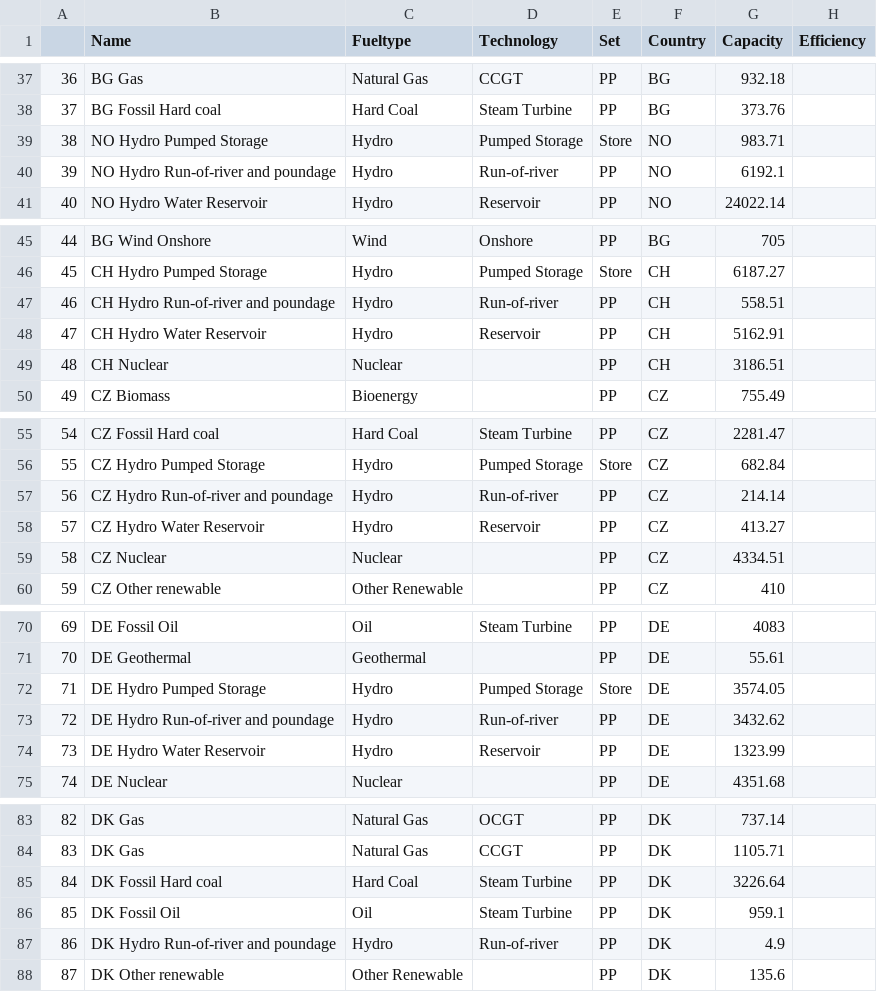
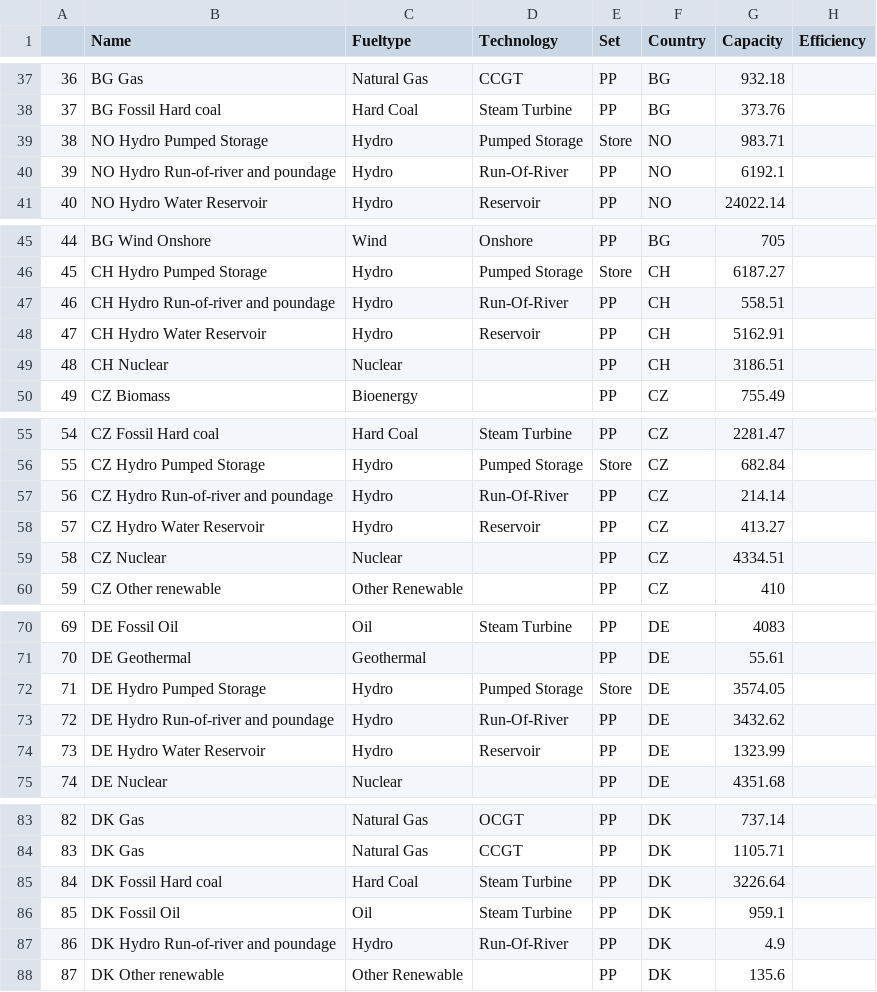
Before and after one commit to open-energy-transition/Ember-Flexibility-Study, a CSV file: data/custom_powerplants.csv, drawn as a sheet; only a part is shown, gaps mark what is left out; the diff covers the shown part only; the diff names each change by its address in the sheet, - before the commit and + after, or states it on an @@ line.

Commit message:
rename Run-of-river to match add_electricity mapping

```diff
--- a/data/custom_powerplants.csv
+++ b/data/custom_powerplants.csv
-D40 (Technology): Run-of-river
+D40 (Technology): Run-Of-River
-D47 (Technology): Run-of-river
+D47 (Technology): Run-Of-River
-D57 (Technology): Run-of-river
+D57 (Technology): Run-Of-River
-D73 (Technology): Run-of-river
+D73 (Technology): Run-Of-River
-D87 (Technology): Run-of-river
+D87 (Technology): Run-Of-River
```
Also changed, not shown: 24 edited cells elsewhere in this file.
